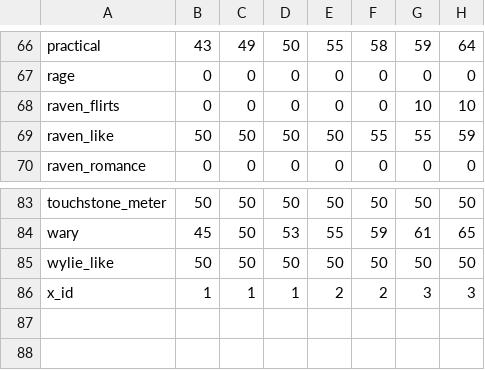
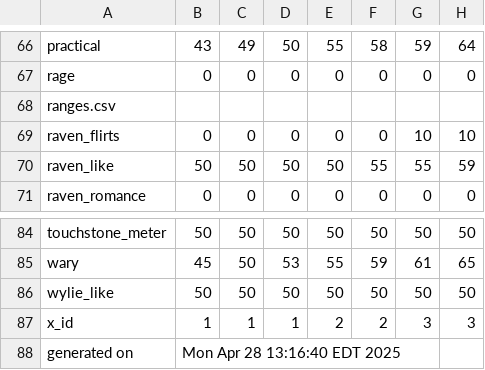
Before and after one commit to benjaminrosenbaum/benjaminrosenbaum.github.io, a CSV file: stats/shoshana/ranges.csv, drawn as a sheet; only a part is shown, gaps mark what is left out.

Commit message:
new the-first-change stats

```diff
--- a/stats/shoshana/ranges.csv
+++ b/stats/shoshana/ranges.csv
@@ -67,2 +67,3 @@ practical,43,49,50,55,58,59,64
 rage,0,0,0,0,0,0,0
+ranges.csv
 raven_flirts,0,0,0,0,0,10,10
@@ -86 +87,2 @@ wylie_like,50,50,50,50,50,50,50
 x_id,1,1,1,2,2,3,3
+generated on,Mon Apr 28 13:16:40 EDT 2025
```
Also changed, not shown: 3 other files.
